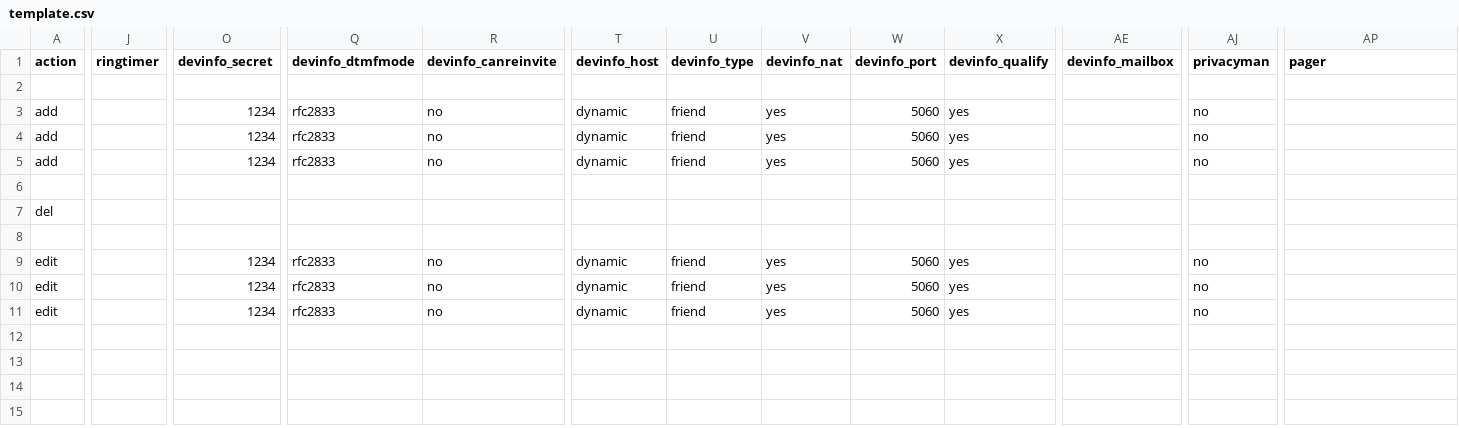
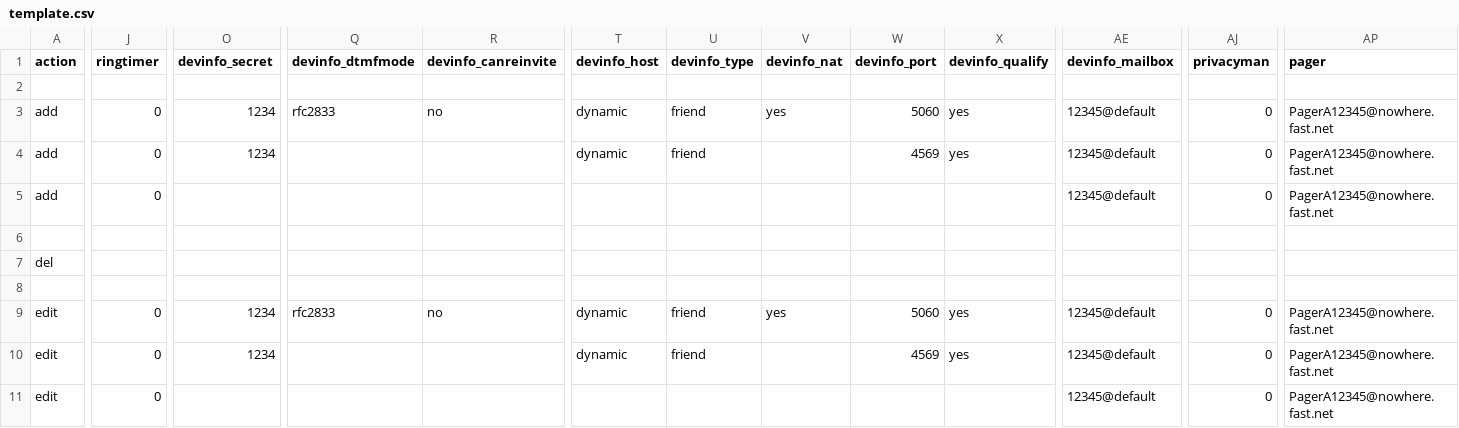
Before and after one commit to FreePBX/bulkhandler, a CSV file: template.csv, drawn as a sheet; only a part is shown, gaps mark what is left out; the diff covers the shown part only; the diff names each change by its address in the sheet, - before the commit and + after, or states it on an @@ line.

Commit message:
added missing column for version 0.2.0

```diff
--- a/template.csv
+++ b/template.csv
-J3:J5 (ringtimer): (empty)
+J3:J5 (ringtimer): 0
-AE3:AE5 (devinfo_mailbox): (empty)
+AE3:AE5 (devinfo_mailbox): 12345@default
-AJ3:AJ5 (privacyman): no
+AJ3:AJ5 (privacyman): 0
-AP3:AP5 (pager): (empty)
+AP3:AP5 (pager): PagerA12345@nowhere.fast.net
-Q4:Q5 (devinfo_dtmfmode): rfc2833
+Q4:Q5 (devinfo_dtmfmode): (empty)
-R4:R5 (devinfo_canreinvite): no
+R4:R5 (devinfo_canreinvite): (empty)
-V4:V5 (devinfo_nat): yes
+V4:V5 (devinfo_nat): (empty)
-W4 (devinfo_port): 5060
+W4 (devinfo_port): 4569
-O5 (devinfo_secret): 1234
+O5 (devinfo_secret): (empty)
-T5 (devinfo_host): dynamic
+T5 (devinfo_host): (empty)
-U5 (devinfo_type): friend
+U5 (devinfo_type): (empty)
-W5 (devinfo_port): 5060
+W5 (devinfo_port): (empty)
-X5 (devinfo_qualify): yes
+X5 (devinfo_qualify): (empty)
-J9:J11 (ringtimer): (empty)
+J9:J11 (ringtimer): 0
-AE9:AE11 (devinfo_mailbox): (empty)
+AE9:AE11 (devinfo_mailbox): 12345@default
-AJ9:AJ11 (privacyman): no
+AJ9:AJ11 (privacyman): 0
-AP9:AP11 (pager): (empty)
+AP9:AP11 (pager): PagerA12345@nowhere.fast.net
-Q10:Q11 (devinfo_dtmfmode): rfc2833
+Q10:Q11 (devinfo_dtmfmode): (empty)
-R10:R11 (devinfo_canreinvite): no
+R10:R11 (devinfo_canreinvite): (empty)
-V10:V11 (devinfo_nat): yes
+V10:V11 (devinfo_nat): (empty)
-W10 (devinfo_port): 5060
+W10 (devinfo_port): 4569
-O11 (devinfo_secret): 1234
+O11 (devinfo_secret): (empty)
-T11 (devinfo_host): dynamic
+T11 (devinfo_host): (empty)
-U11 (devinfo_type): friend
+U11 (devinfo_type): (empty)
-W11 (devinfo_port): 5060
+W11 (devinfo_port): (empty)
-X11 (devinfo_qualify): yes
+X11 (devinfo_qualify): (empty)
```
Also changed, not shown: 7 edited cells elsewhere in this file.
